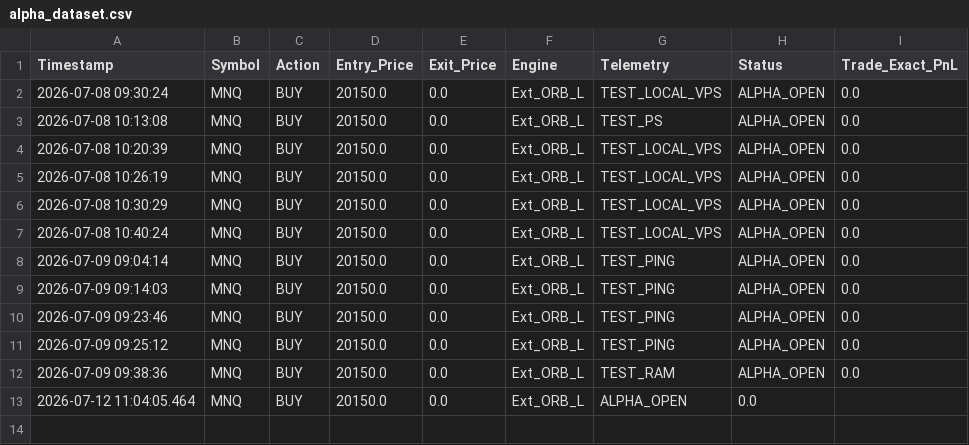
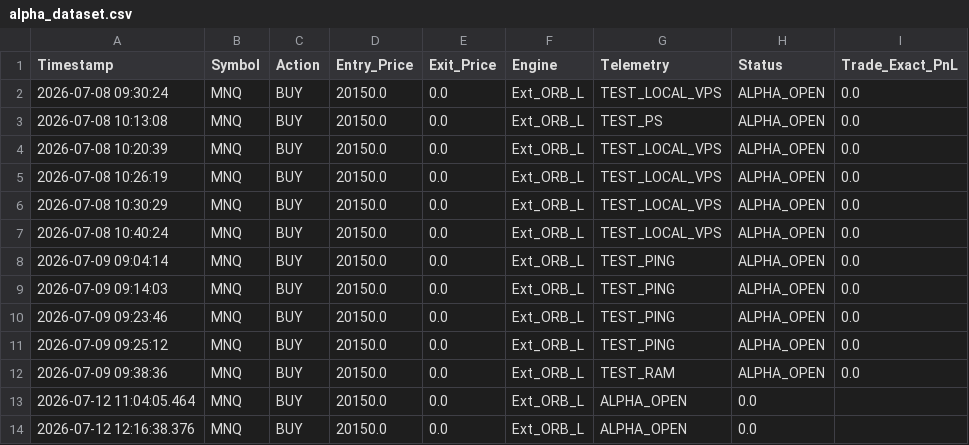
Before and after one commit to LuisPazDev/tradinglab, a CSV file: alpha_dataset.csv, drawn as a sheet.

```diff
--- a/alpha_dataset.csv
+++ b/alpha_dataset.csv
@@ -13 +13,2 @@ Timestamp,Symbol,Action,Entry_Price,Exit_Price,Engine,Telemetry,Status,Trade_Exa
 2026-07-12 11:04:05.464,MNQ,BUY,20150.0,0.0,Ext_ORB_L,ALPHA_OPEN,0.0
+2026-07-12 12:16:38.376,MNQ,BUY,20150.0,0.0,Ext_ORB_L,ALPHA_OPEN,0.0
```
